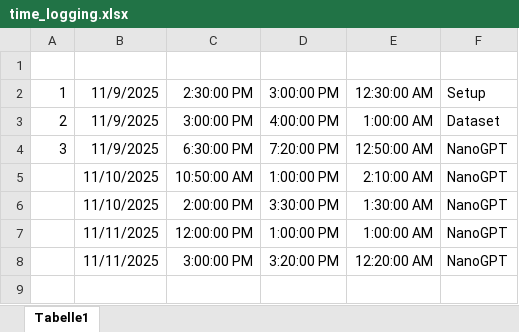
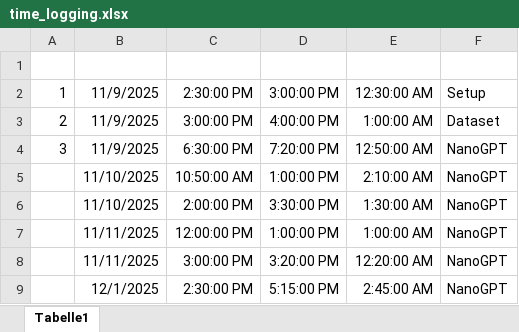
Before and after one commit to p0017/11918494_nanoGPTQ, an Excel workbook: time_logging.xlsx, sheet Tabelle1, drawn as a sheet; values as stored, in another font and other column widths than the file's, no borders; the diff names each change by its address in the sheet, - before the commit and + after, or states it on an @@ line.

```diff
--- a/time_logging.xlsx (sheet Tabelle1)
+++ b/time_logging.xlsx (sheet Tabelle1)
+row 9:  | 12/1/2025 | 2:30:00 PM | 5:15:00 PM | 2:45:00 AM | NanoGPT
```
Also changed, not shown: 7 other files.
